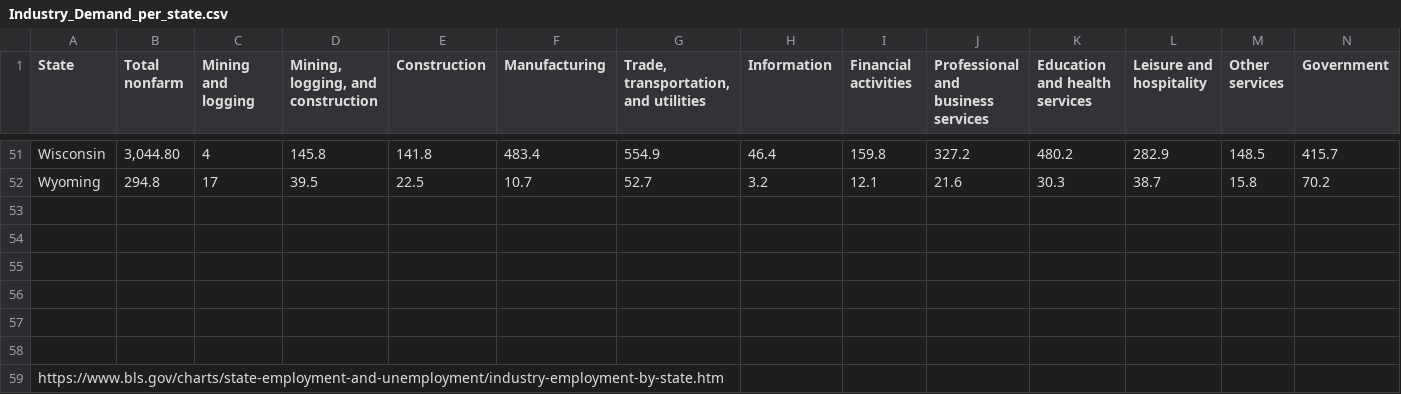
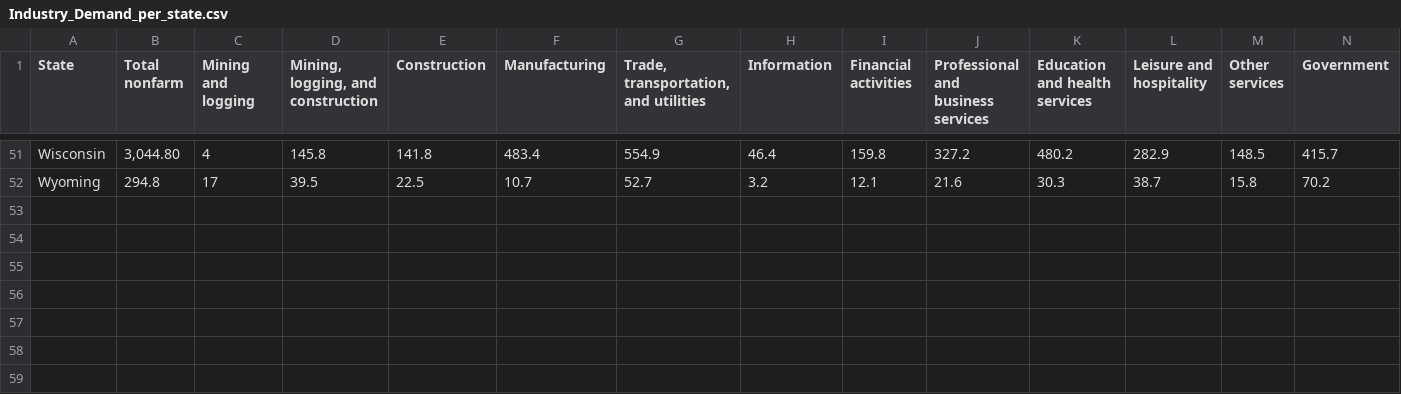
Before and after one commit to aferrodelgado/project-3, a CSV file: Sorted_Tables/Industry_Demand_per_state.csv, drawn as a sheet; only a part is shown, gaps mark what is left out.

```diff
--- a/Sorted_Tables/Industry_Demand_per_state.csv
+++ b/Sorted_Tables/Industry_Demand_per_state.csv
@@ -52,8 +52 @@ Wisconsin,"3,044.80",4,145.8,141.8,483.4,554.9,46.4,159.8,327.2,480.2,282.9,148.
 Wyoming,294.8,17,39.5,22.5,10.7,52.7,3.2,12.1,21.6,30.3,38.7,15.8,70.2
-,,,,,,,,,,,,,
-,,,,,,,,,,,,,
-,,,,,,,,,,,,,
-,,,,,,,,,,,,,
-,,,,,,,,,,,,,
-,,,,,,,,,,,,,
-https://www.bls.gov/charts/state-employment-and-unemployment/industry-employment-by-state.htm,,,,,,,,,,,,,
```
Also changed, not shown: 1 other file.
